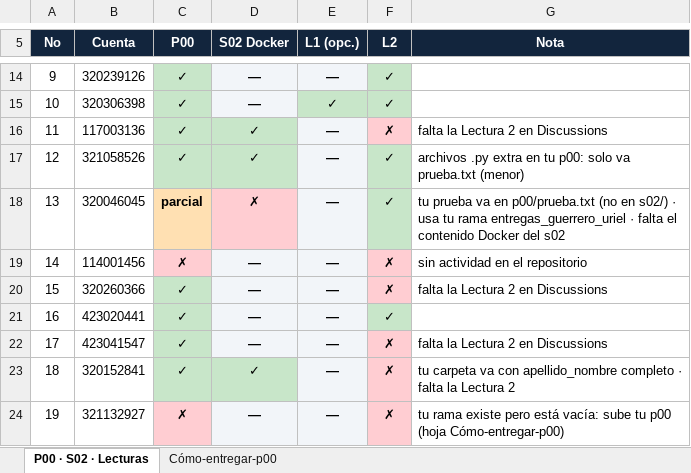
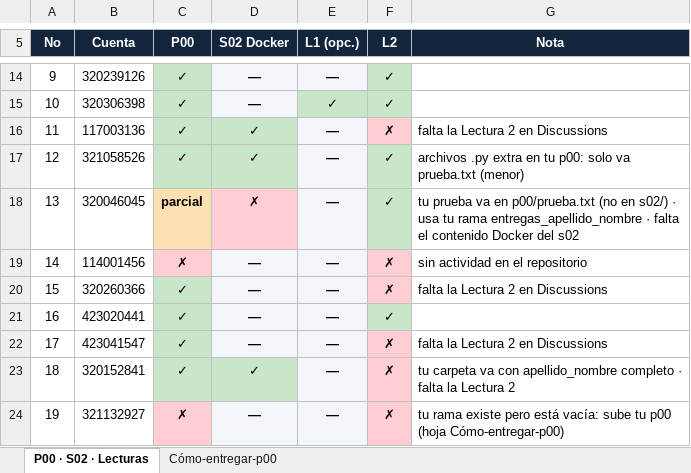
Before and after one commit to OscarRuiz21/sd-2027-1, an Excel workbook: calificaciones/P00-S02-corte-05sep.xlsx, sheet P00 · S02 · Lecturas, drawn as a sheet; only a part is shown, gaps mark what is left out; values as stored, in another font and other column widths than the file's, no borders; the diff names each change by its address in the sheet, - before the commit and + after, or states it on an @@ line.

```diff
--- a/calificaciones/P00-S02-corte-05sep.xlsx (sheet P00 · S02 · Lecturas)
+++ b/calificaciones/P00-S02-corte-05sep.xlsx (sheet P00 · S02 · Lecturas)
-G18 (Nota): …tu rama entregas_guerrero_uriel · falta…
+G18 (Nota): …tu rama entregas_apellido_nombre · falta…
```
Also changed, not shown: calificaciones/P00-S02-corte-07sep.xlsx.
